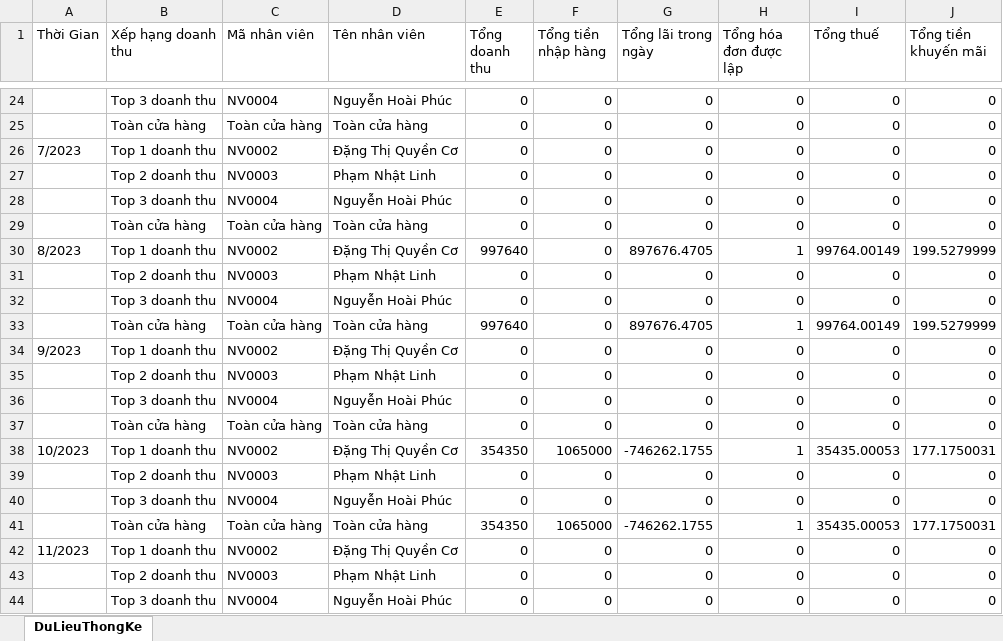
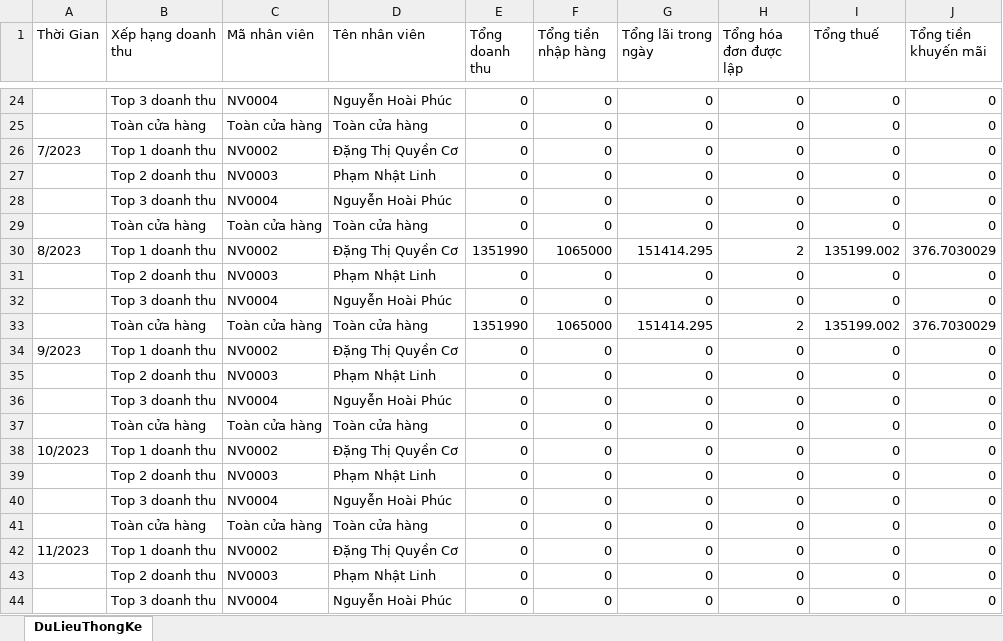
Before and after one commit to nhatlinhdev201/TrendyShop, an Excel workbook: DuLieuThongKe/ThongKeDoanhThuCacThangTrongNam2023.xlsx, sheet DuLieuThongKe, drawn as a sheet; only a part is shown, gaps mark what is left out; values as stored, in another font and other column widths than the file's, no borders; removed rows and columns are numbered as before the commit, all else as after; the diff names each change by its address in the sheet, - before the commit and + after, or states it on an @@ line.

```diff
--- a/DuLieuThongKe/ThongKeDoanhThuCacThangTrongNam2023.xlsx (sheet DuLieuThongKe)
+++ b/DuLieuThongKe/ThongKeDoanhThuCacThangTrongNam2023.xlsx (sheet DuLieuThongKe)
-E30 (Tổng doanh thu): 997640
+E30 (Tổng doanh thu): 1351990
-F30 (Tổng tiền nhập hàng): 0
+F30 (Tổng tiền nhập hàng): 1065000
-G30 (Tổng lãi trong ngày): 897676.4705
+G30 (Tổng lãi trong ngày): 151414.295
-H30 (Tổng hóa đơn được lập): 1
+H30 (Tổng hóa đơn được lập): 2
-I30 (Tổng thuế): 99764.00149
+I30 (Tổng thuế): 135199.002
-J30 (Tổng tiền khuyến mãi): 199.5279999
+J30 (Tổng tiền khuyến mãi): 376.7030029
-row 33:  | Toàn cửa hàng | Toàn cửa hàng | Toàn cửa hàng | 997640 | 0 | 897676.4705 | 1 | 99764.00149 | 199.5279999
+row 33:  | Toàn cửa hàng | Toàn cửa hàng | Toàn cửa hàng | 1351990 | 1065000 | 151414.295 | 2 | 135199.002 | 376.7030029
-E38 (Tổng doanh thu): 354350
+E38 (Tổng doanh thu): 0
-F38 (Tổng tiền nhập hàng): 1065000
+F38 (Tổng tiền nhập hàng): 0
-G38 (Tổng lãi trong ngày): -746262.1755
+G38 (Tổng lãi trong ngày): 0
-H38 (Tổng hóa đơn được lập): 1
+H38 (Tổng hóa đơn được lập): 0
-I38 (Tổng thuế): 35435.00053
+I38 (Tổng thuế): 0
-J38 (Tổng tiền khuyến mãi): 177.1750031
+J38 (Tổng tiền khuyến mãi): 0
-row 41:  | Toàn cửa hàng | Toàn cửa hàng | Toàn cửa hàng | 354350 | 1065000 | -746262.1755 | 1 | 35435.00053 | 177.1750031
+row 41:  | Toàn cửa hàng | Toàn cửa hàng | Toàn cửa hàng | 0 | 0 | 0 | 0 | 0 | 0
```
Also changed, not shown: DuLieuThongKe/ThongKeDoanhThuCacNgayTrongThang8-2023.xlsx, 20 other files.
